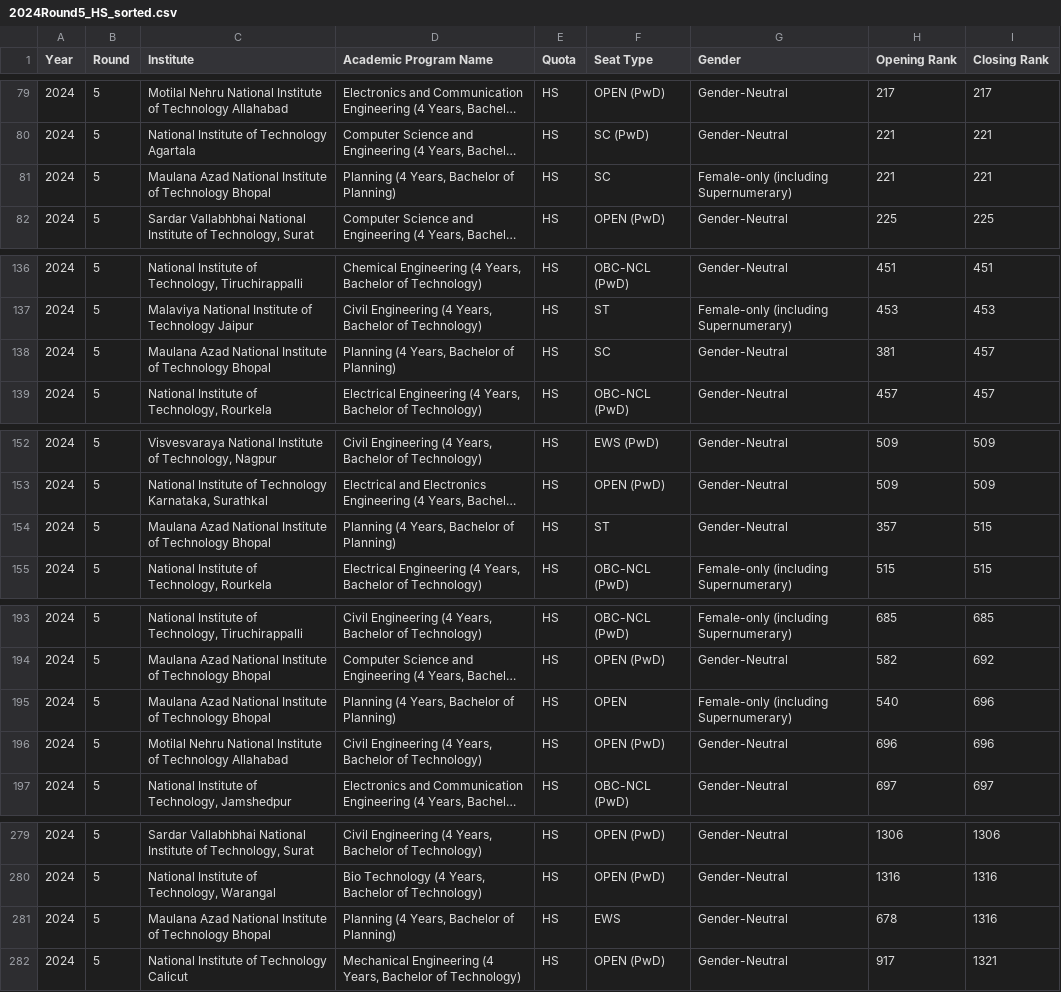
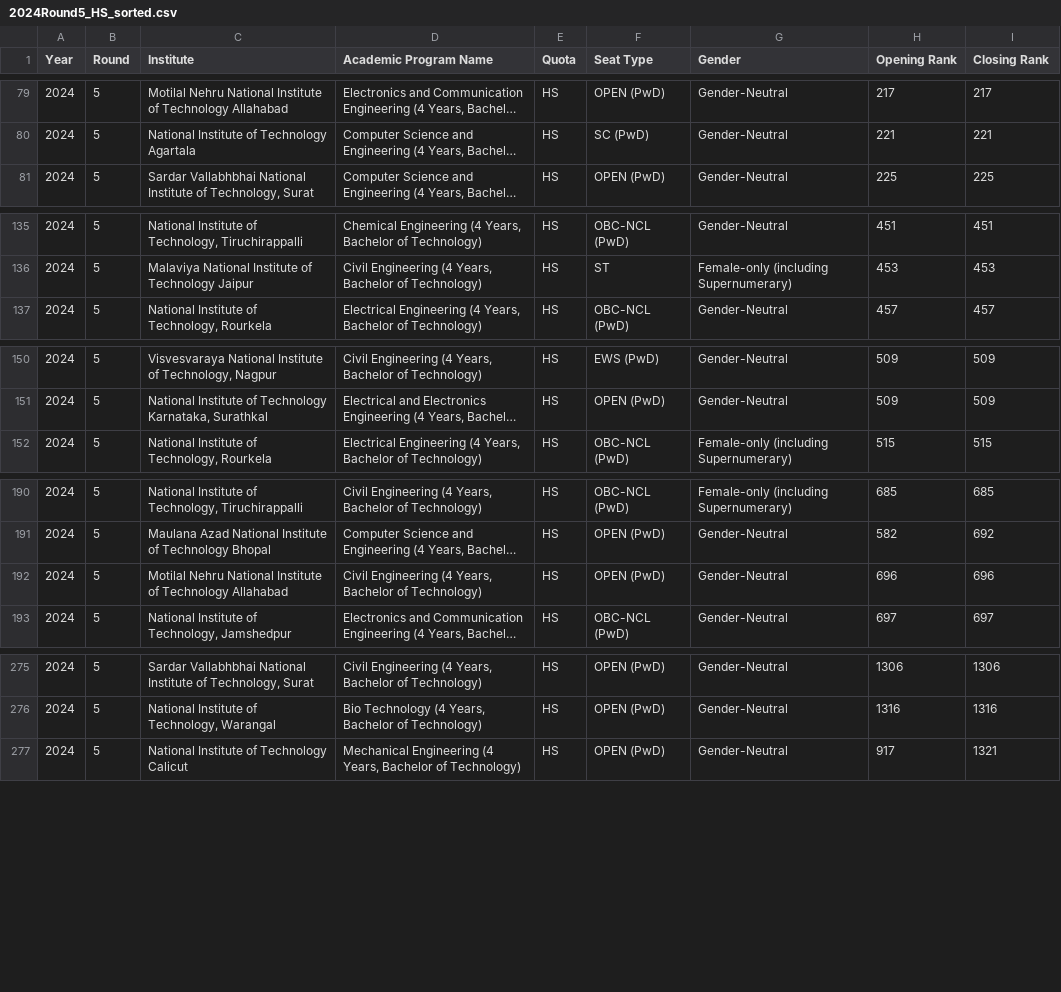
Before and after one commit to faazill/college, a CSV file: 2024Round5_HS_sorted.csv, drawn as a sheet; only a part is shown, gaps mark what is left out; long unchanged cells end in …; the diff covers the shown part only; the diff names each change by its address in the sheet, - before the commit and + after, or states it on an @@ line.

Commit message:
Update 2024Round5_HS_sorted.csv

```diff
--- a/2024Round5_HS_sorted.csv
+++ b/2024Round5_HS_sorted.csv
-row 81: 2024 | 5 | Maulana Azad National Institute of Technology Bhopal | Planning (4 Years, Bachelor of Planning) | HS | SC | Female-only (including Supernumerary) | 221 | 221
-row 138: 2024 | 5 | Maulana Azad National Institute of Technology Bhopal | Planning (4 Years, Bachelor of Planning) | HS | SC | Gender-Neutral | 381 | 457
-row 154: 2024 | 5 | Maulana Azad National Institute of Technology Bhopal | Planning (4 Years, Bachelor of Planning) | HS | ST | Gender-Neutral | 357 | 515
-row 195: 2024 | 5 | Maulana Azad National Institute of Technology Bhopal | Planning (4 Years, Bachelor of Planning) | HS | OPEN | Female-only (including Supernumerary) | 540 | 696
-row 281: 2024 | 5 | Maulana Azad National Institute of Technology Bhopal | Planning (4 Years, Bachelor of Planning) | HS | EWS | Gender-Neutral | 678 | 1316
```
Also changed, not shown: 3 removed rows elsewhere in this file.
